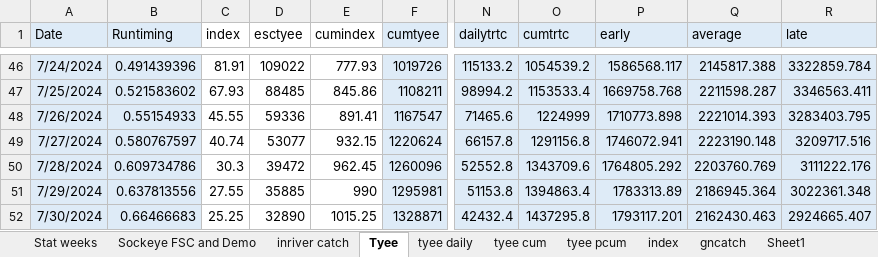
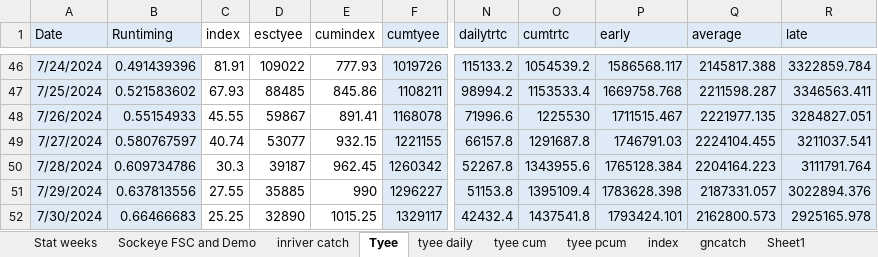
Before and after one commit to Coastland-Research/skeena-salmon-inseason-updates, an Excel workbook: data/tyee and catch and fence in-season updates 2024.xlsx, sheet Tyee, drawn as a sheet; only a part is shown, gaps mark what is left out; values as stored, in another font and other column widths than the file's, no borders; the diff covers the shown part only; the diff names each change by its address in the sheet, - before the commit and + after, or states it on an @@ line.

Commit message:
data update

```diff
--- a/data/tyee and catch and fence in-season updates 2024.xlsx (sheet Tyee)
+++ b/data/tyee and catch and fence in-season updates 2024.xlsx (sheet Tyee)
-D48 (esctyee): 59336
+D48 (esctyee): 59867
-F48 (cumtyee): 1167547
+F48 (cumtyee): 1168078
-N48 (dailytrtc): 71465.6
+N48 (dailytrtc): 71996.6
-O48 (cumtrtc): 1224999
+O48 (cumtrtc): 1225530
-P48 (early): 1710773.898
+P48 (early): 1711515.467
-Q48 (average): 2221014.393
+Q48 (average): 2221977.135
-R48 (late): 3283403.795
+R48 (late): 3284827.051
-F49 (cumtyee): 1220624
+F49 (cumtyee): 1221155
-O49 (cumtrtc): 1291156.8
+O49 (cumtrtc): 1291687.8
-P49 (early): 1746072.941
+P49 (early): 1746791.03
-Q49 (average): 2223190.148
+Q49 (average): 2224104.455
-R49 (late): 3209717.516
+R49 (late): 3211037.541
-D50 (esctyee): 39472
+D50 (esctyee): 39187
-F50 (cumtyee): 1260096
+F50 (cumtyee): 1260342
-N50 (dailytrtc): 52552.8
+N50 (dailytrtc): 52267.8
-O50 (cumtrtc): 1343709.6
+O50 (cumtrtc): 1343955.6
-P50 (early): 1764805.292
+P50 (early): 1765128.384
-Q50 (average): 2203760.769
+Q50 (average): 2204164.223
-R50 (late): 3111222.176
+R50 (late): 3111791.764
-F51 (cumtyee): 1295981
+F51 (cumtyee): 1296227
-O51 (cumtrtc): 1394863.4
+O51 (cumtrtc): 1395109.4
-P51 (early): 1783313.89
+P51 (early): 1783628.398
-Q51 (average): 2186945.364
+Q51 (average): 2187331.057
-R51 (late): 3022361.348
+R51 (late): 3022894.376
-F52 (cumtyee): 1328871
+F52 (cumtyee): 1329117
-O52 (cumtrtc): 1437295.8
+O52 (cumtrtc): 1437541.8
-P52 (early): 1793117.201
+P52 (early): 1793424.101
-Q52 (average): 2162430.463
+Q52 (average): 2162800.573
-R52 (late): 2924665.407
+R52 (late): 2925165.978
```
Also changed, not shown: 79 edited cells elsewhere in this sheet, sheet gncatch, sheet tyee cum, sheet tyee daily, data/babine data 2024.xlsx, data/fisheries openings 2024.xlsx.
